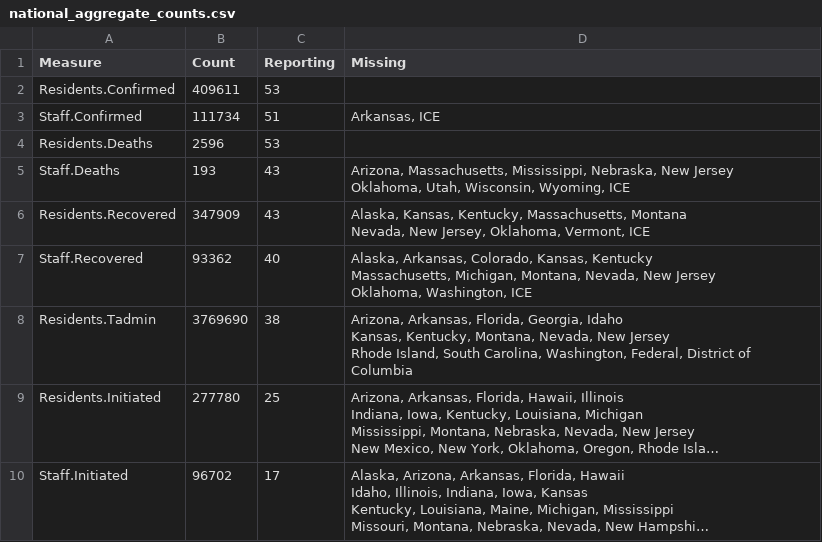
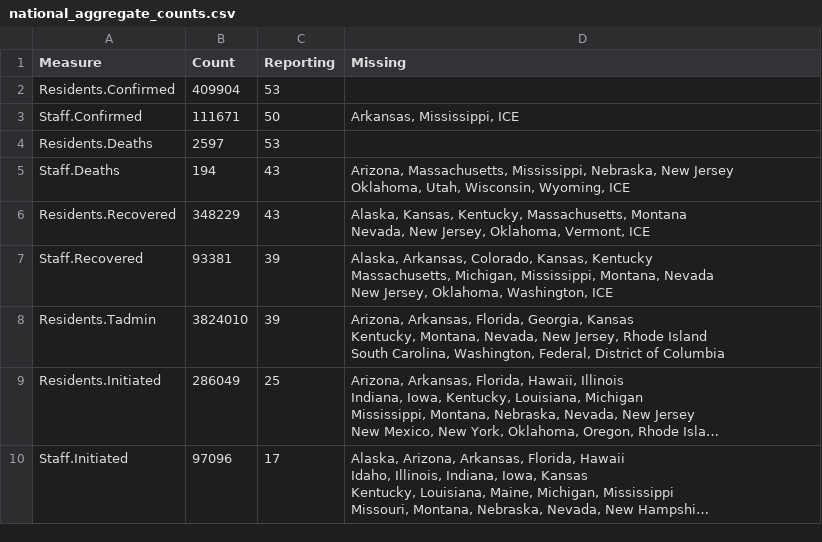
Before and after one commit to uclalawcovid19behindbars/data, a CSV file: latest-data/national_aggregate_counts.csv, drawn as a sheet; long unchanged cells end in …; ↵ is a line break in a cell; the diff names each change by its address in the sheet, - before the commit and + after, or states it on an @@ line.

```diff
--- a/latest-data/national_aggregate_counts.csv
+++ b/latest-data/national_aggregate_counts.csv
-B2 (Count): 409611
+B2 (Count): 409904
-B3 (Count): 111734
+B3 (Count): 111671
-C3 (Reporting): 51
+C3 (Reporting): 50
-D3 (Missing): Arkansas, ICE
+D3 (Missing): Arkansas, Mississippi, ICE
-B4 (Count): 2596
+B4 (Count): 2597
-B5 (Count): 193
+B5 (Count): 194
-B6 (Count): 347909
+B6 (Count): 348229
-B7 (Count): 93362
+B7 (Count): 93381
-C7 (Reporting): 40
+C7 (Reporting): 39
-D7 (Missing): …Massachusetts, Michigan, Montana, Nevada, New Jersey ↵ Oklahoma, Washington,…
+D7 (Missing): …Massachusetts, Michigan, Mississippi, Montana, Nevada ↵ New Jersey, Oklahoma, Washington,…
-B8 (Count): 3769690
+B8 (Count): 3824010
-C8 (Reporting): 38
+C8 (Reporting): 39
-D8 (Missing): …Florida, Georgia, Idaho ↵ Kansas, Kentucky, Montana, Nevada, New Jersey ↵ Rhode Island, South Carolina,…
+D8 (Missing): …Florida, Georgia, Kansas ↵ Kentucky, Montana, Nevada, New Jersey, Rhode Island ↵ South Carolina,…
-B9 (Count): 277780
+B9 (Count): 286049
-B10 (Count): 96702
+B10 (Count): 97096
```
Also changed, not shown: latest-data/adult_facility_covid_counts.csv, latest-data/state_aggregate_counts.csv, 2 other files.
